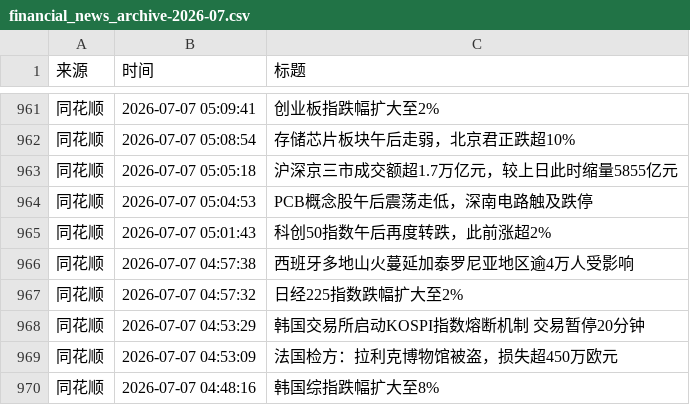
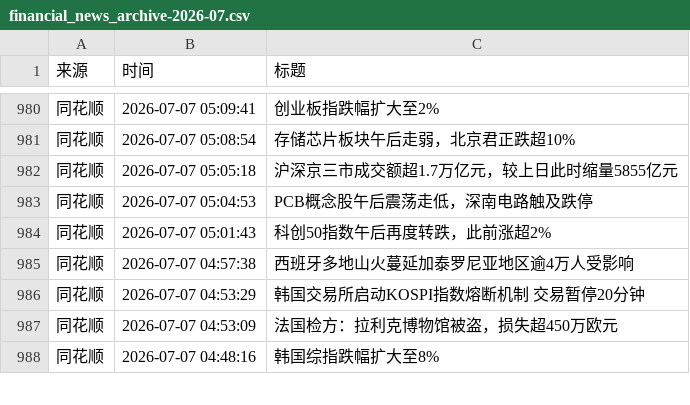
Before and after one commit to ZhangLi1984/AStockNews, a CSV file: financial_news_archive-2026-07.csv, drawn as a sheet; only a part is shown, gaps mark what is left out; the diff covers the shown part only.

```diff
--- a/financial_news_archive-2026-07.csv
+++ b/financial_news_archive-2026-07.csv
@@ -966,3 +985,2 @@
 同花顺,2026-07-07 04:57:38,西班牙多地山火蔓延加泰罗尼亚地区逾4万人受影响
-同花顺,2026-07-07 04:57:32,日经225指数跌幅扩大至2%
 同花顺,2026-07-07 04:53:29,韩国交易所启动KOSPI指数熔断机制 交易暂停20分钟
```
Also changed, not shown: 20 added rows and 1 removed row elsewhere in this file.
